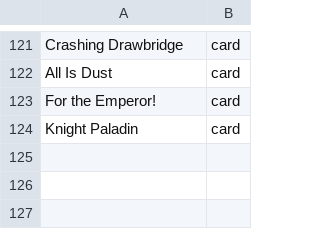
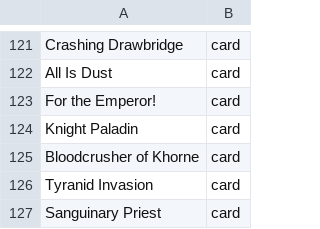
Before and after one commit to AARMOU/arcana_table, a TSV file: android/app/src/main/assets/argentum/custom-cards.index.tsv, drawn as a sheet; only a part is shown, gaps mark what is left out; the diff names each change by its address in the sheet, - before the commit and + after, or states it on an @@ line.

```diff
--- a/android/app/src/main/assets/argentum/custom-cards.index.tsv
+++ b/android/app/src/main/assets/argentum/custom-cards.index.tsv
+row 125: Bloodcrusher of Khorne | card
+row 126: Tyranid Invasion | card
+row 127: Sanguinary Priest | card
```
Also changed, not shown: 1 other file.
